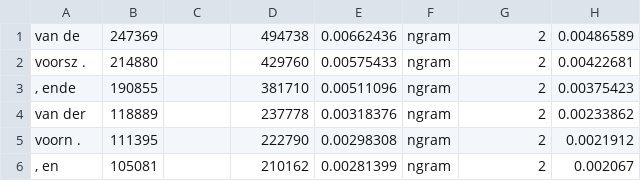
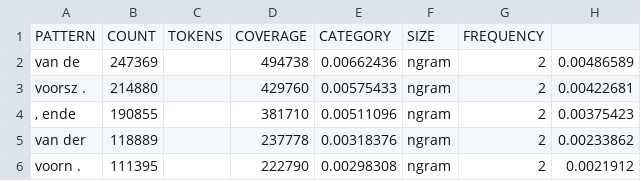
Before and after one commit to knaw-huc/golden-agents-htr, a TSV file: experiments/bigrams-byfreq-top10000.tsv, drawn as a sheet; only a part is shown; the shorter side is filled out with more unchanged rows.

```diff
--- a/experiments/bigrams-byfreq-top10000.tsv
+++ b/experiments/bigrams-byfreq-top10000.tsv
@@ -1 +1,2 @@
+PATTERN	COUNT	TOKENS	COVERAGE	CATEGORY	SIZE	FREQUENCY
 van de	247369		494738	0.00662436	ngram	2	0.00486589
```
Also changed, not shown: experiments/trigrams-byfreq-top10000.tsv, 2 other files.
